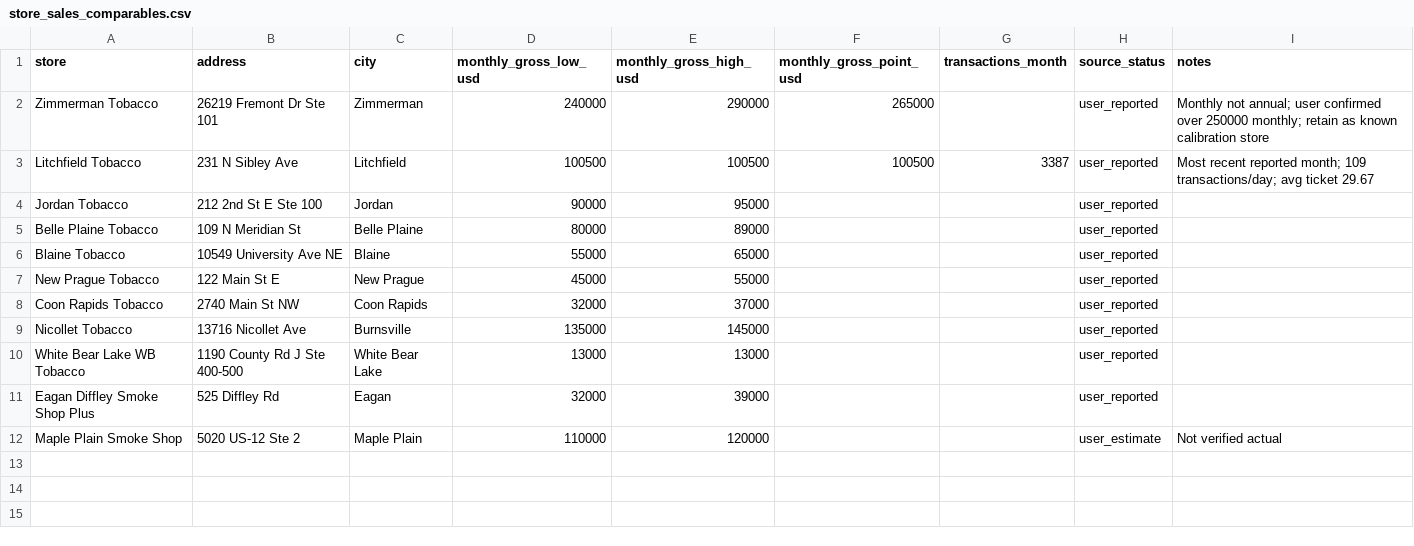
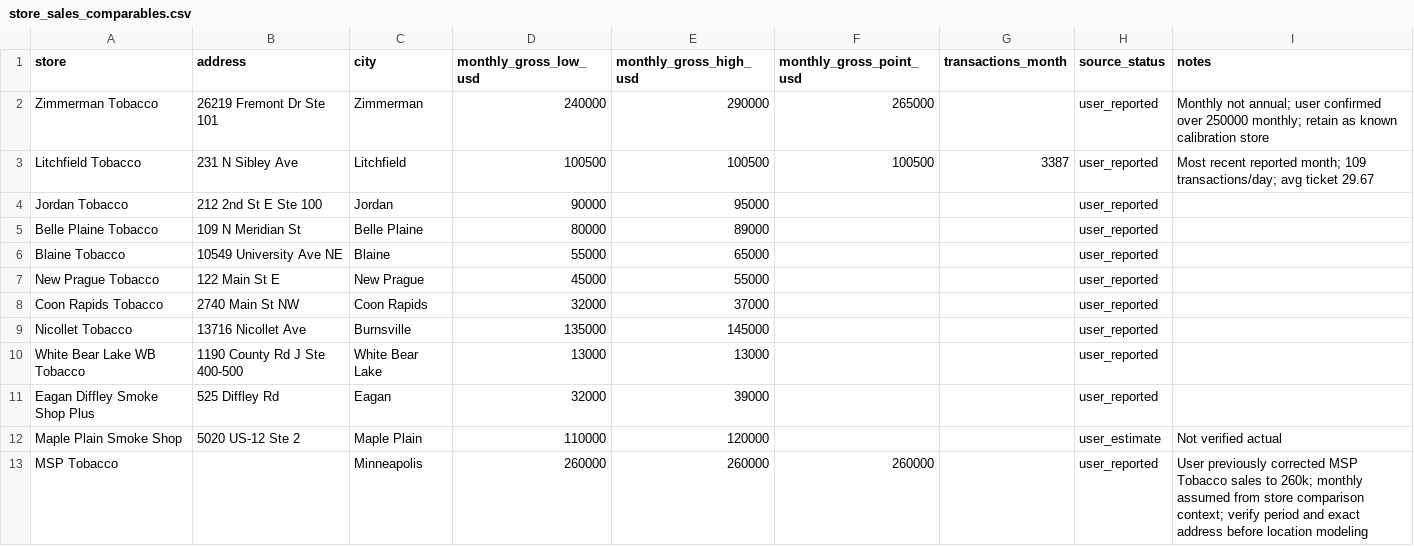
Before and after one commit to spartarosedale-hash/minnesota-tobacco-location-bot, a CSV file: data/store_sales_comparables.csv, drawn as a sheet.

Commit message:
Include MSP Tobacco reported 260k sales in comparable store dataset with period verification note

```diff
--- a/data/store_sales_comparables.csv
+++ b/data/store_sales_comparables.csv
@@ -12 +12,2 @@ Eagan Diffley Smoke Shop Plus,"525 Diffley Rd",Eagan,32000,39000,,,user_reported
 Maple Plain Smoke Shop,"5020 US-12 Ste 2",Maple Plain,110000,120000,,,user_estimate,"Not verified actual"
+MSP Tobacco,,Minneapolis,260000,260000,260000,,user_reported,"User previously corrected MSP Tobacco sales to 260k; monthly assumed from store comparison context; verify period and exact address before location modeling"
```
